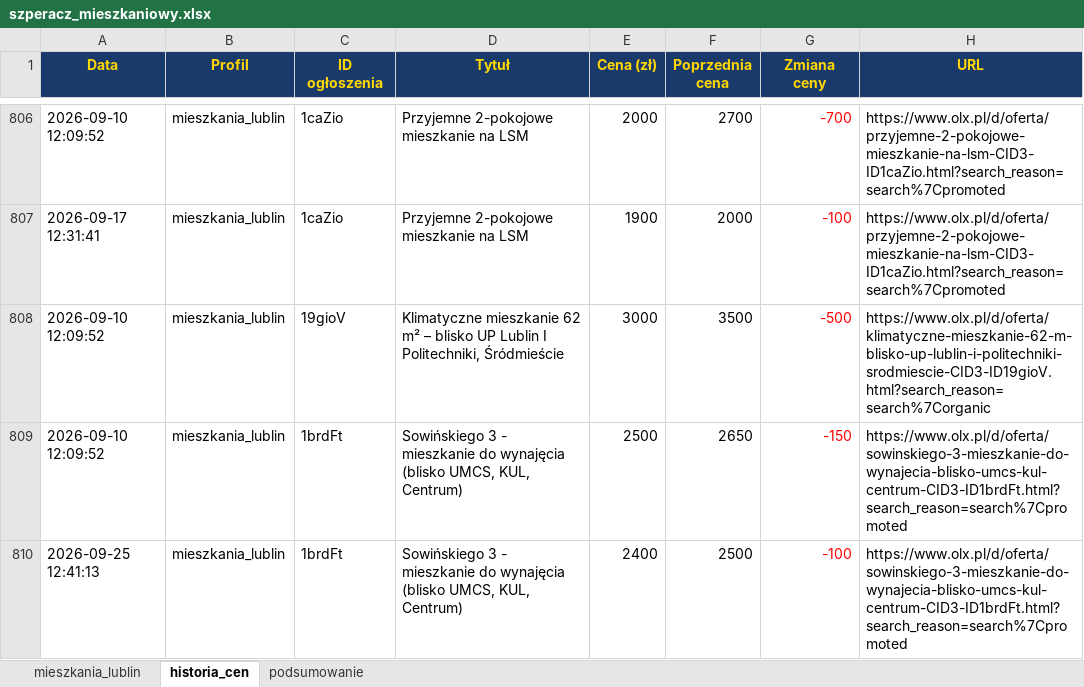
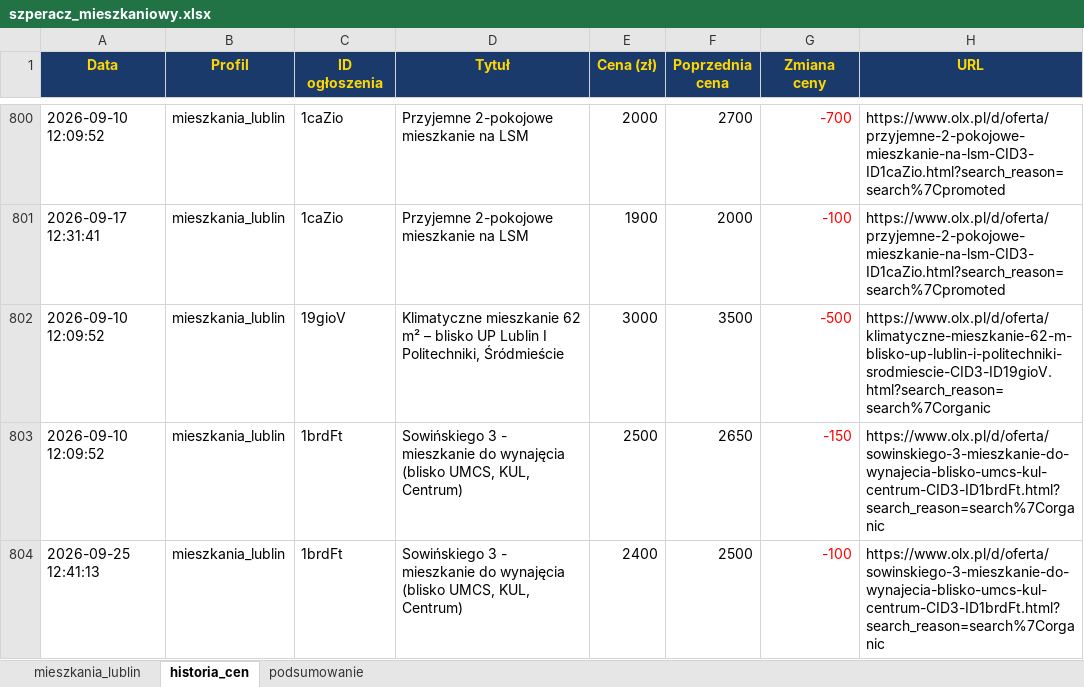
Before and after one commit to Bonaventura-EW/SZPERACZ-MIESZKANIOWY, an Excel workbook: data/szperacz_mieszkaniowy.xlsx, sheet historia_cen, drawn as a sheet; only a part is shown, gaps mark what is left out; values as stored, in another font and other column widths than the file's, no borders; addresses are those after the commit; the diff covers the shown part only; the diff names each change by its address in the sheet, - before the commit and + after, or states it on an @@ line.

```diff
--- a/data/szperacz_mieszkaniowy.xlsx (sheet historia_cen)
+++ b/data/szperacz_mieszkaniowy.xlsx (sheet historia_cen)
-H803:H804 (URL): https://www.olx.pl/d/oferta/sowinskiego-3-mieszkanie-do-wynajecia-blisko-umcs-kul-centrum-CID3-ID1brdFt.html?search_reason=search%7Cpromoted
+H803:H804 (URL): https://www.olx.pl/d/oferta/sowinskiego-3-mieszkanie-do-wynajecia-blisko-umcs-kul-centrum-CID3-ID1brdFt.html?search_reason=search%7Corganic
```
Also changed, not shown: 6 added rows, 6 removed rows and 33 edited cells elsewhere in this sheet, sheet mieszkania_lublin, sheet podsumowanie, 4 other files.
